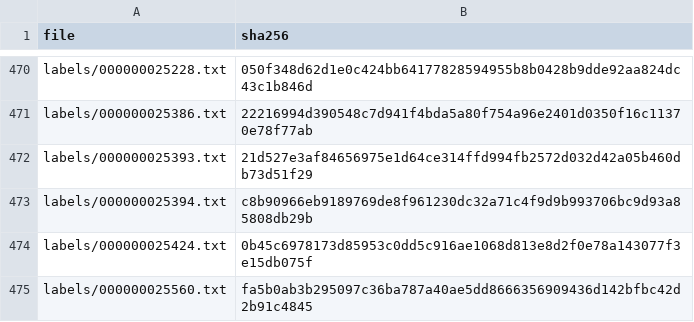
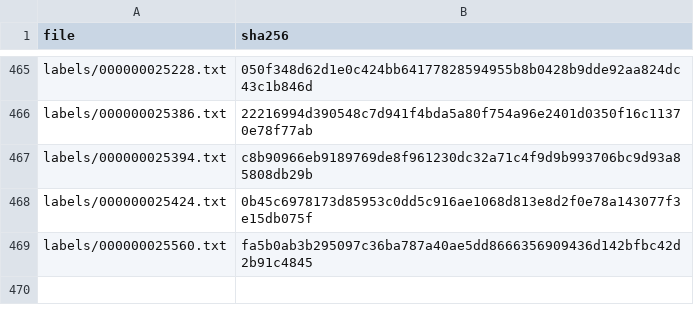
Before and after one commit to trungsangle123-glitch/K5-L23-DAY10-LeTrungSang-Release, a CSV file: submission/r34/handover/lab250_49e16bee4751_v2/manifest.csv, drawn as a sheet; only a part is shown, gaps mark what is left out; the diff covers the shown part only; the diff names each change by its address in the sheet, - before the commit and + after, or states it on an @@ line.

```diff
--- a/submission/r34/handover/lab250_49e16bee4751_v2/manifest.csv
+++ b/submission/r34/handover/lab250_49e16bee4751_v2/manifest.csv
-row 472: labels/000000025393.txt | 21d527e3af84656975e1d64ce314ffd994fb2572d032d42a05b460db73d51f29
```
Also changed, not shown: 5 removed rows elsewhere in this file, submission/r34/handover/lab250_49e16bee4751_v2/label_summary.csv, submission/r34/handover/lab250_49e16bee4751_v2/rework_queue.csv, 9 other files.
